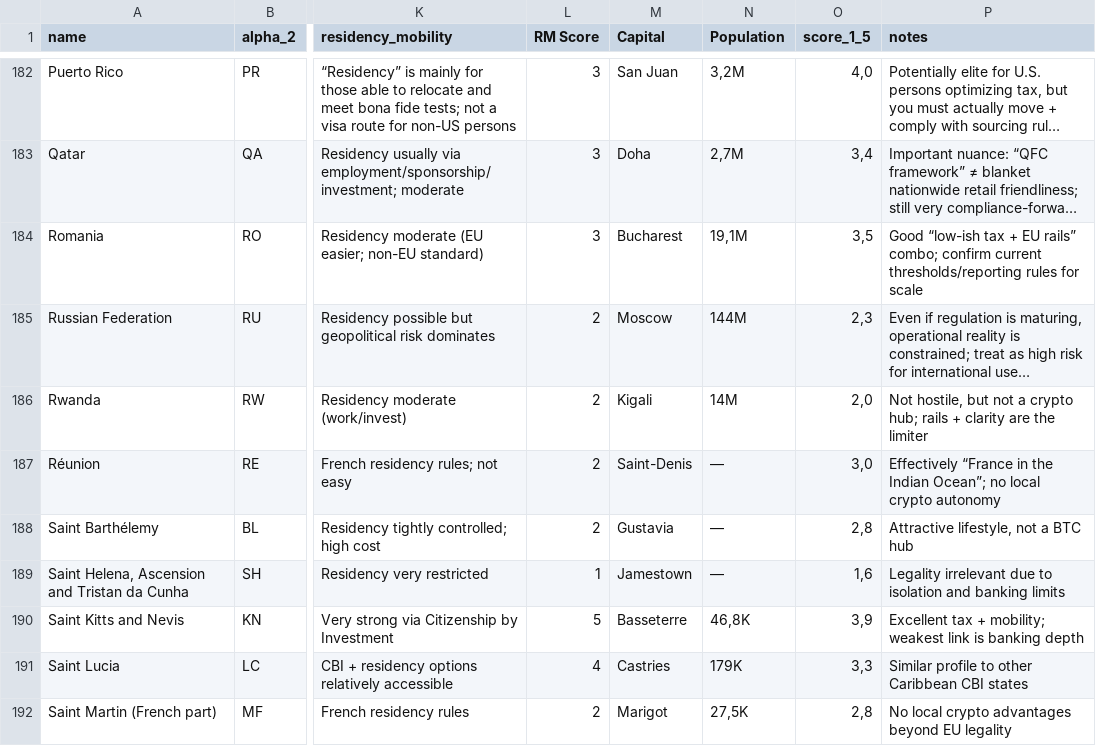
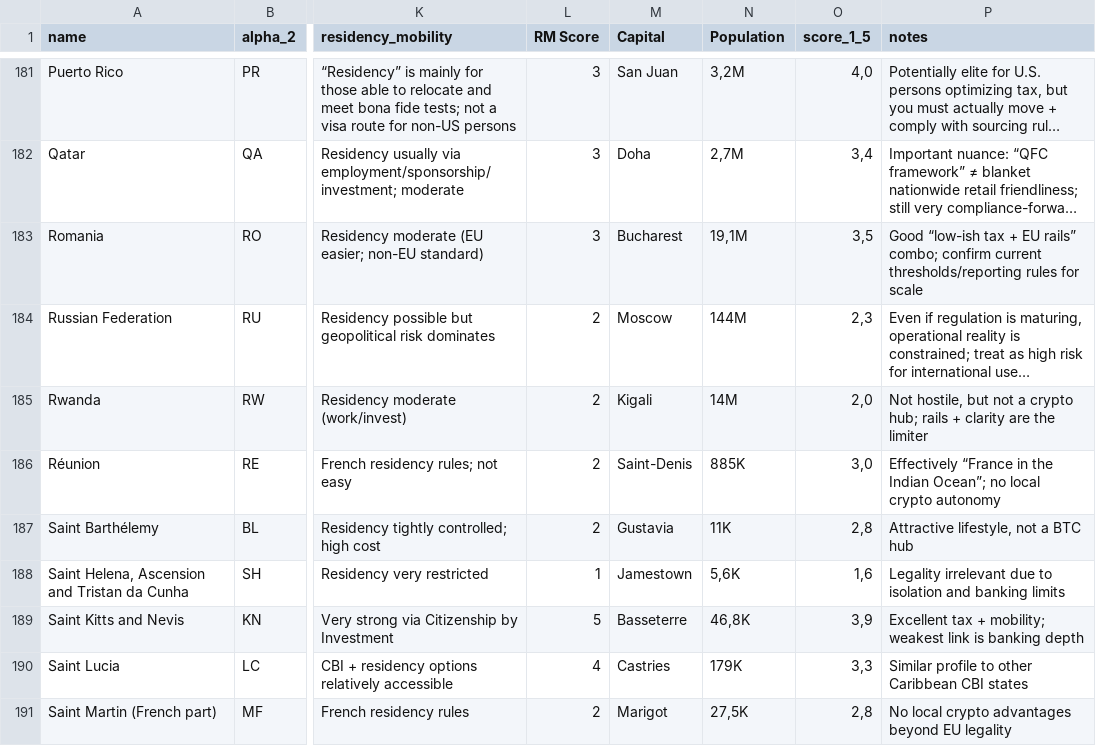
Before and after one commit to tbw21/bitcoin-friendliness-map, a CSV file: data/research-bitcoin-friendliness.csv, drawn as a sheet; only a part is shown, gaps mark what is left out; long unchanged cells end in …; addresses are those after the commit; the diff covers the shown part only; the diff names each change by its address in the sheet, - before the commit and + after, or states it on an @@ line.

Commit message:
Add No data state, add Kosovo, fix capitals and populations

```diff
--- a/data/research-bitcoin-friendliness.csv
+++ b/data/research-bitcoin-friendliness.csv
-N186 (Population): —
+N186 (Population): 885K
-N187 (Population): —
+N187 (Population): 11K
-N188 (Population): —
+N188 (Population): 5,6K
```
Also changed, not shown: 1 added row, 2 removed rows and 22 edited cells elsewhere in this file, public/research-bitcoin-friendliness.csv, 5 other files.
